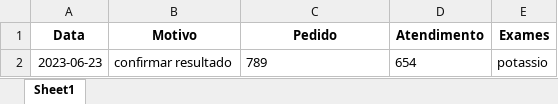
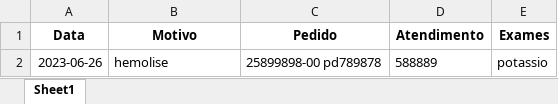
Before and after one commit to emosuporte/gestaolab2023, an Excel workbook: registro_coletas.xlsx, sheet Sheet1, drawn as a sheet; values as stored, in another font and other column widths than the file's, no borders; removed rows and columns are numbered as before the commit, all else as after; the diff names each change by its address in the sheet, - before the commit and + after, or states it on an @@ line.

```diff
--- a/registro_coletas.xlsx (sheet Sheet1)
+++ b/registro_coletas.xlsx (sheet Sheet1)
-row 2: 2023-06-23 | confirmar resultado | 789 | 654 | potassio
+row 2: 2023-06-26 | hemolise | 25899898-00 pd789878 | 588889 | potassio
```
Also changed, not shown: registro_nao_conformidades.xlsx, 6 other files.
